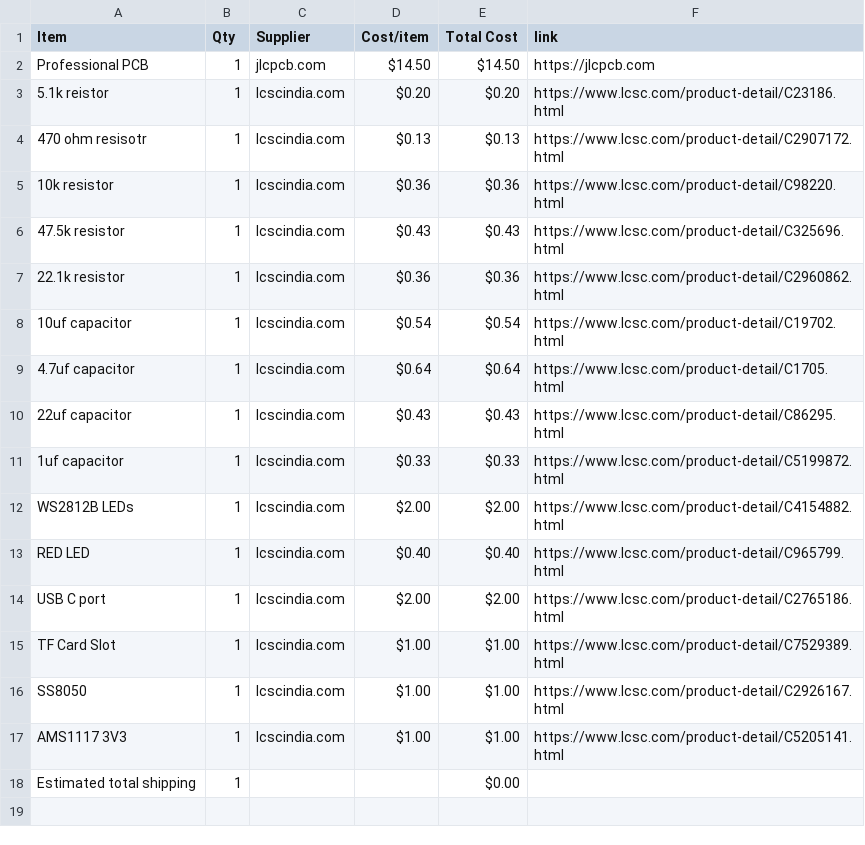
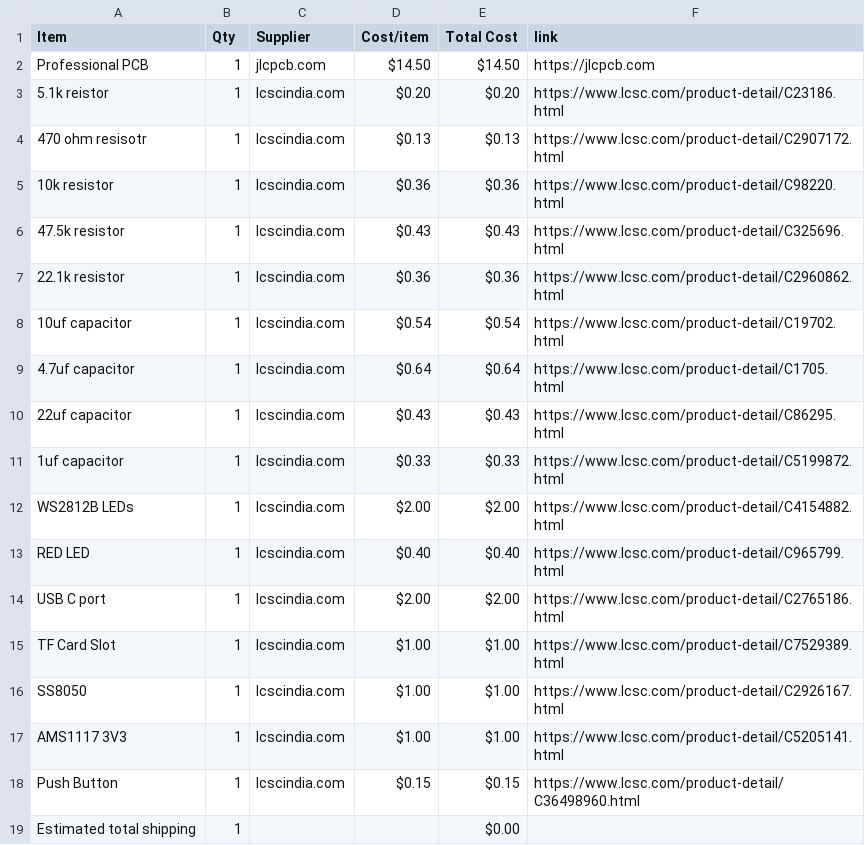
Before and after one commit to theNeonTerminal/Custom-ESP32-Dev-Board, a CSV file: BOM.csv, drawn as a sheet.

Commit message:
Sync Custom ESP32 Dev board from Half Life

```diff
--- a/BOM.csv
+++ b/BOM.csv
@@ -17,2 +17,3 @@ SS8050,1,lcscindia.com,$1.00,$1.00,https://www.lcsc.com/product-detail/C2926167.
 AMS1117 3V3,1,lcscindia.com,$1.00,$1.00,https://www.lcsc.com/product-detail/C5205141.html
+Push Button,1,lcscindia.com,$0.15,$0.15,https://www.lcsc.com/product-detail/C36498960.html
 Estimated total shipping,1,,,$0.00,
```
